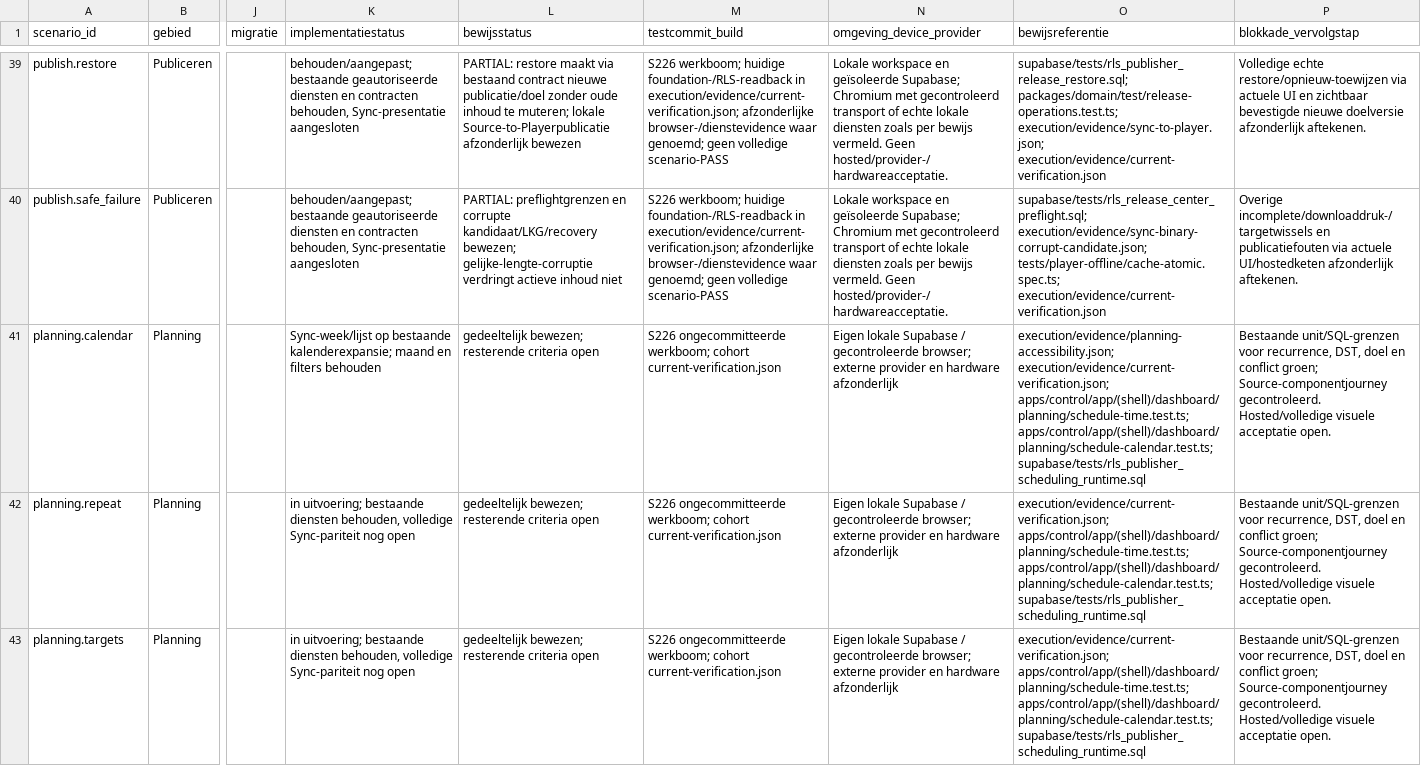
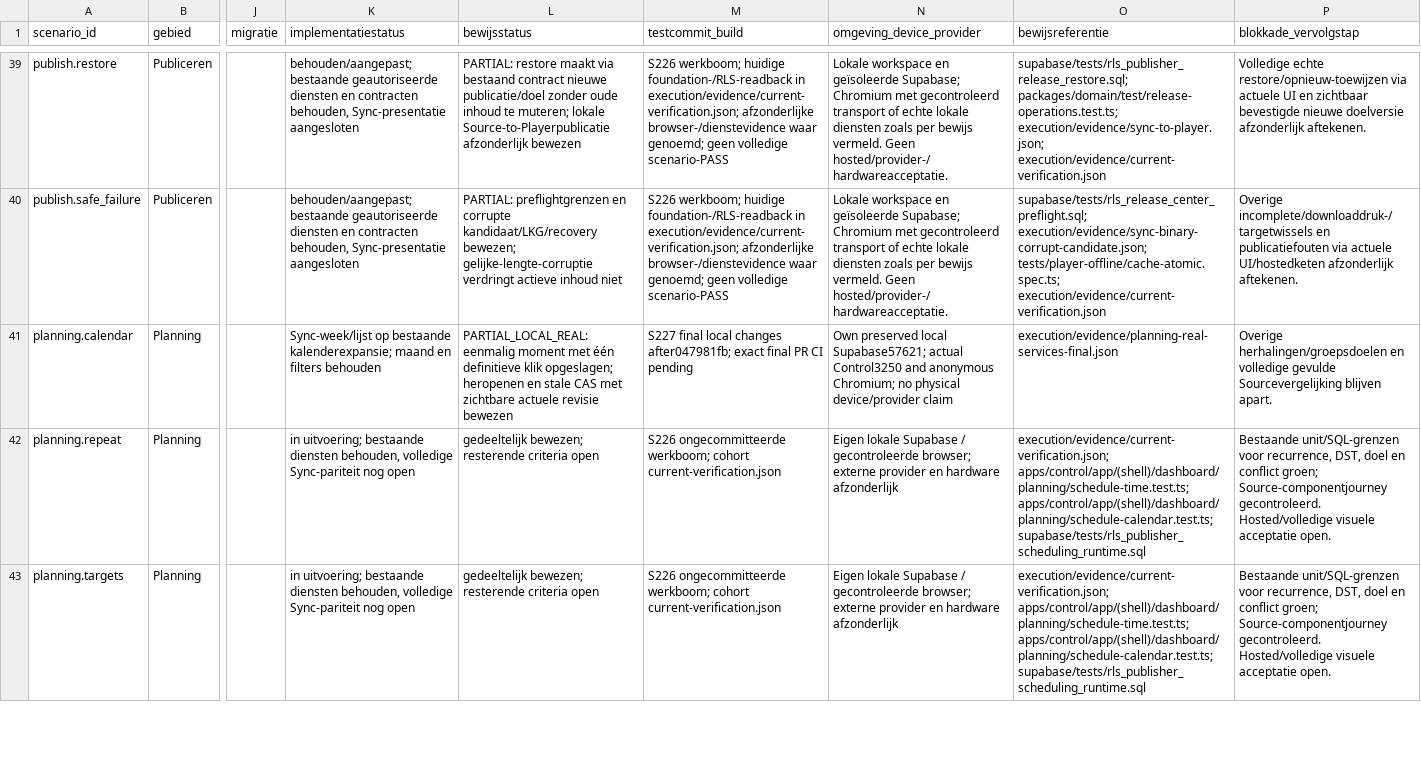
Before and after one commit to veyocast/platform, a CSV file: execution/scenario-acceptatie.csv, drawn as a sheet; only a part is shown, gaps mark what is left out; the diff covers the shown part only; the diff names each change by its address in the sheet, - before the commit and + after, or states it on an @@ line.

Commit message:
fix: save planning once and protect closed-poll results

```diff
--- a/execution/scenario-acceptatie.csv
+++ b/execution/scenario-acceptatie.csv
-L41 (bewijsstatus): gedeeltelijk bewezen; resterende criteria open
+L41 (bewijsstatus): PARTIAL_LOCAL_REAL: eenmalig moment met één definitieve klik opgeslagen; heropenen en stale CAS met zichtbare actuele revisie bewezen
-M41 (testcommit_build): S226 ongecommitteerde werkboom; cohort current-verification.json
+M41 (testcommit_build): S227 final local changes after047981fb; exact final PR CI pending
-N41 (omgeving_device_provider): Eigen lokale Supabase / gecontroleerde browser; externe provider en hardware afzonderlijk
+N41 (omgeving_device_provider): Own preserved local Supabase57621; actual Control3250 and anonymous Chromium; no physical device/provider claim
-O41 (bewijsreferentie): execution/evidence/planning-accessibility.json; execution/evidence/current-verification.json; apps/control/app/(shell)/dashboard/planning/schedule-time.test.ts; apps/control/app/(shell)/dashboard/planning/schedule-calendar.test.ts; supabase/tests/rls_publisher_scheduling_runtime.sql
+O41 (bewijsreferentie): execution/evidence/planning-real-services-final.json
-P41 (blokkade_vervolgstap): Bestaande unit/SQL-grenzen voor recurrence, DST, doel en conflict groen; Source-componentjourney gecontroleerd. Hosted/volledige visuele acceptatie open.
+P41 (blokkade_vervolgstap): Overige herhalingen/groepsdoelen en volledige gevulde Sourcevergelijking blijven apart.
```
Also changed, not shown: 57 edited cells elsewhere in this file, execution/opruimregister.csv, 20 other files.
